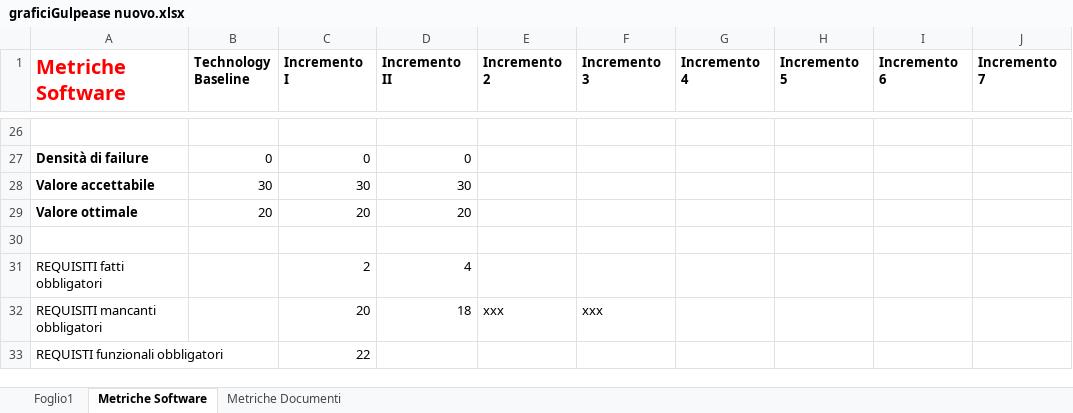
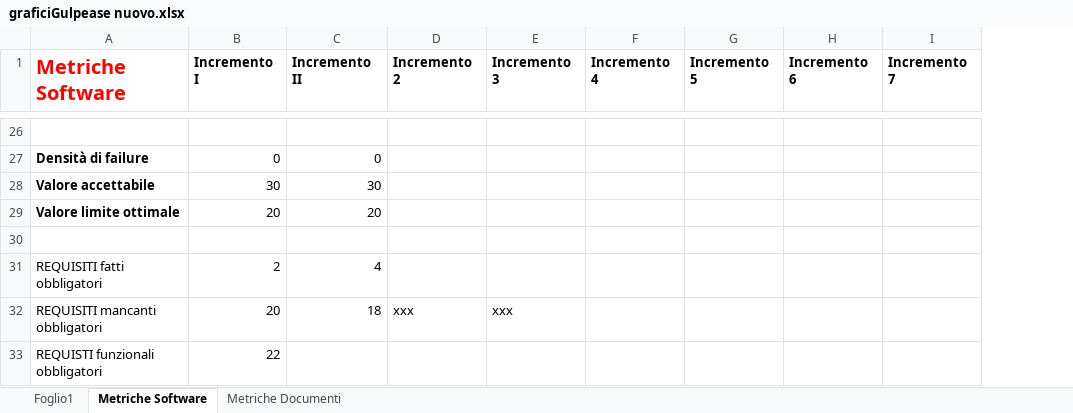
Before and after one commit to CodeBusterswe/CodeBusters-Docs, an Excel workbook: DocEsterna/PianoDiQualifica/Images/graficiGulpease nuovo.xlsx, sheet Metriche Software, drawn as a sheet; only a part is shown, gaps mark what is left out; values as stored, in another font and other column widths than the file's, no borders; charts and pictures not drawn; removed rows and columns are numbered as before the commit, all else as after; the diff covers the shown part only; the diff names each change by its address in the sheet, - before the commit and + after, or states it on an @@ line.

```diff
--- a/DocEsterna/PianoDiQualifica/Images/graficiGulpease nuovo.xlsx (sheet Metriche Software)
+++ b/DocEsterna/PianoDiQualifica/Images/graficiGulpease nuovo.xlsx (sheet Metriche Software)
-column B (Technology Baseline), rows 27-29: 0 | 30 | 20
-A29 (Metriche Software): Valore ottimale
+A29 (Metriche Software): Valore limite ottimale
```
Also changed, not shown: 9 edited cells elsewhere in this sheet, formulas that keep their value, charts or pictures, DocEsterna/PianoDiQualifica/Images/Metriche processi.xlsx, 25 other files.
